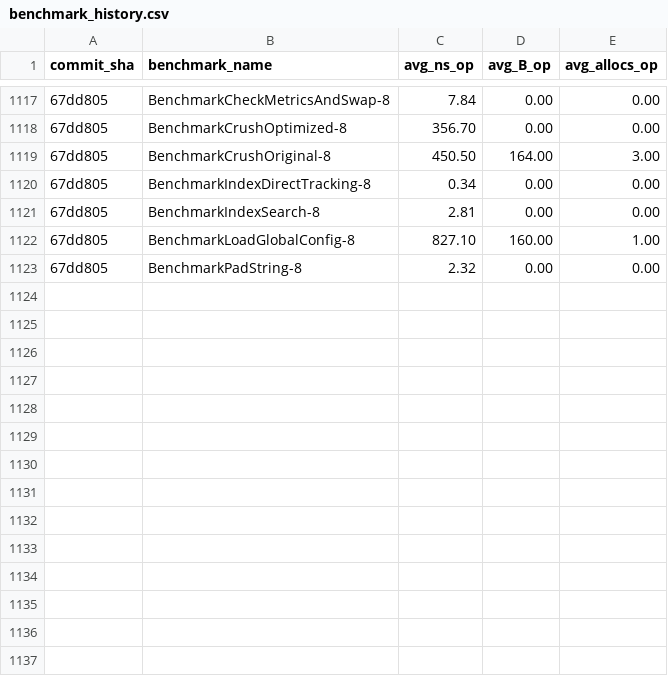
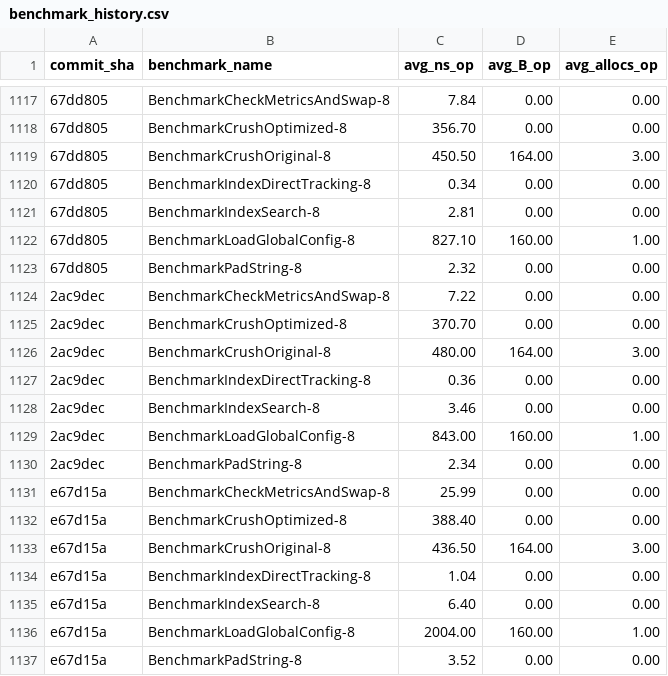
Before and after one commit to alsotoes/momo, a CSV file: .github/data/benchmark_history.csv, drawn as a sheet; only a part is shown, gaps mark what is left out; the diff names each change by its address in the sheet, - before the commit and + after, or states it on an @@ line.

Commit message:
⚡ Bolt: eliminate string allocations in bytesTrimNull (#366)
* Bolt: eliminate string allocations in bytesTrimNull (PR #366 rebased on master)

* Trigger re-review after clean rebase (Resolves #398)

```diff
--- a/.github/data/benchmark_history.csv
+++ b/.github/data/benchmark_history.csv
+row 1124: 2ac9dec | BenchmarkCheckMetricsAndSwap-8 | 7.22 | 0.00 | 0.00
+row 1125: 2ac9dec | BenchmarkCrushOptimized-8 | 370.70 | 0.00 | 0.00
+row 1126: 2ac9dec | BenchmarkCrushOriginal-8 | 480.00 | 164.00 | 3.00
+row 1127: 2ac9dec | BenchmarkIndexDirectTracking-8 | 0.36 | 0.00 | 0.00
+row 1128: 2ac9dec | BenchmarkIndexSearch-8 | 3.46 | 0.00 | 0.00
+row 1129: 2ac9dec | BenchmarkLoadGlobalConfig-8 | 843.00 | 160.00 | 1.00
+row 1130: 2ac9dec | BenchmarkPadString-8 | 2.34 | 0.00 | 0.00
+row 1131: e67d15a | BenchmarkCheckMetricsAndSwap-8 | 25.99 | 0.00 | 0.00
+row 1132: e67d15a | BenchmarkCrushOptimized-8 | 388.40 | 0.00 | 0.00
+row 1133: e67d15a | BenchmarkCrushOriginal-8 | 436.50 | 164.00 | 3.00
+row 1134: e67d15a | BenchmarkIndexDirectTracking-8 | 1.04 | 0.00 | 0.00
+row 1135: e67d15a | BenchmarkIndexSearch-8 | 6.40 | 0.00 | 0.00
+row 1136: e67d15a | BenchmarkLoadGlobalConfig-8 | 2004.00 | 160.00 | 1.00
+row 1137: e67d15a | BenchmarkPadString-8 | 3.52 | 0.00 | 0.00
```
Also changed, not shown: 4 other files.
